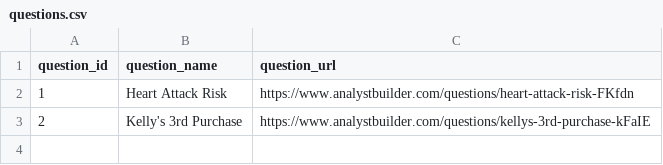
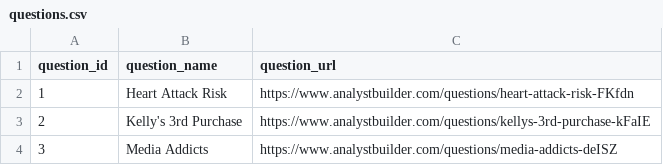
Before and after one commit to jespervb7/SQL-Interview-Questions, a CSV file: 09_datastorage/questions.csv, drawn as a sheet.

Commit message:
Completed another question

```diff
--- a/09_datastorage/questions.csv
+++ b/09_datastorage/questions.csv
@@ -3 +3,2 @@ question_id,question_name,question_url
 2,Kelly's 3rd Purchase,https://www.analystbuilder.com/questions/kellys-3rd-purchase-kFaIE
+3,Media Addicts,https://www.analystbuilder.com/questions/media-addicts-deISZ
```
Also changed, not shown: 4 other files.
